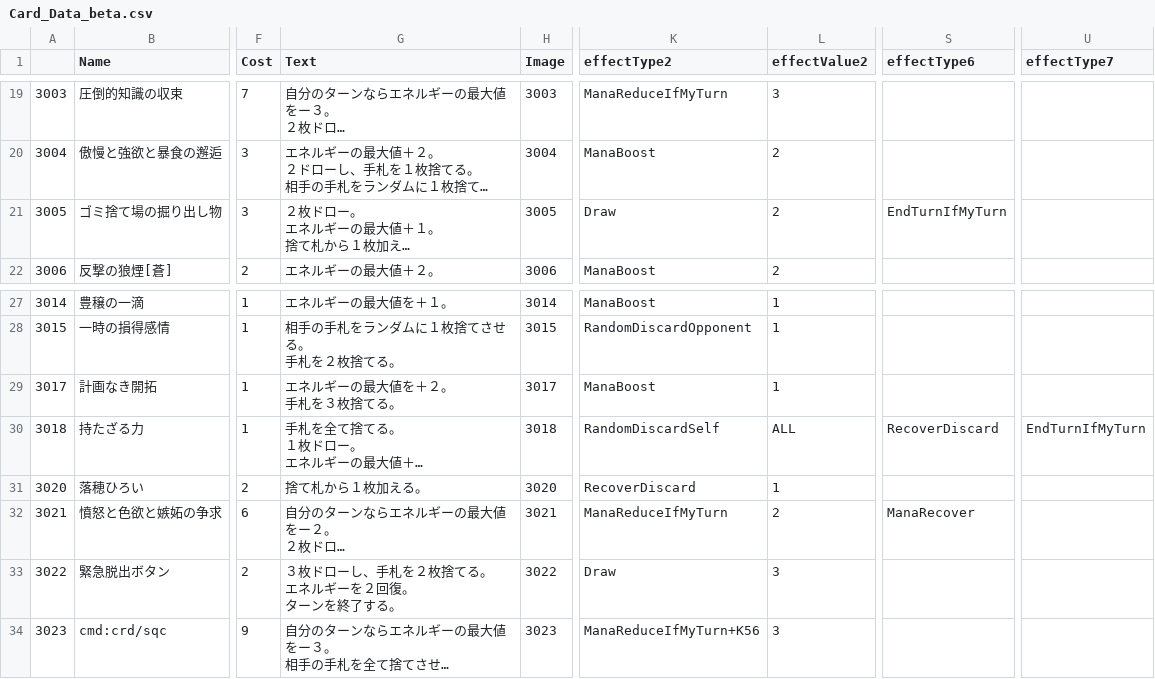
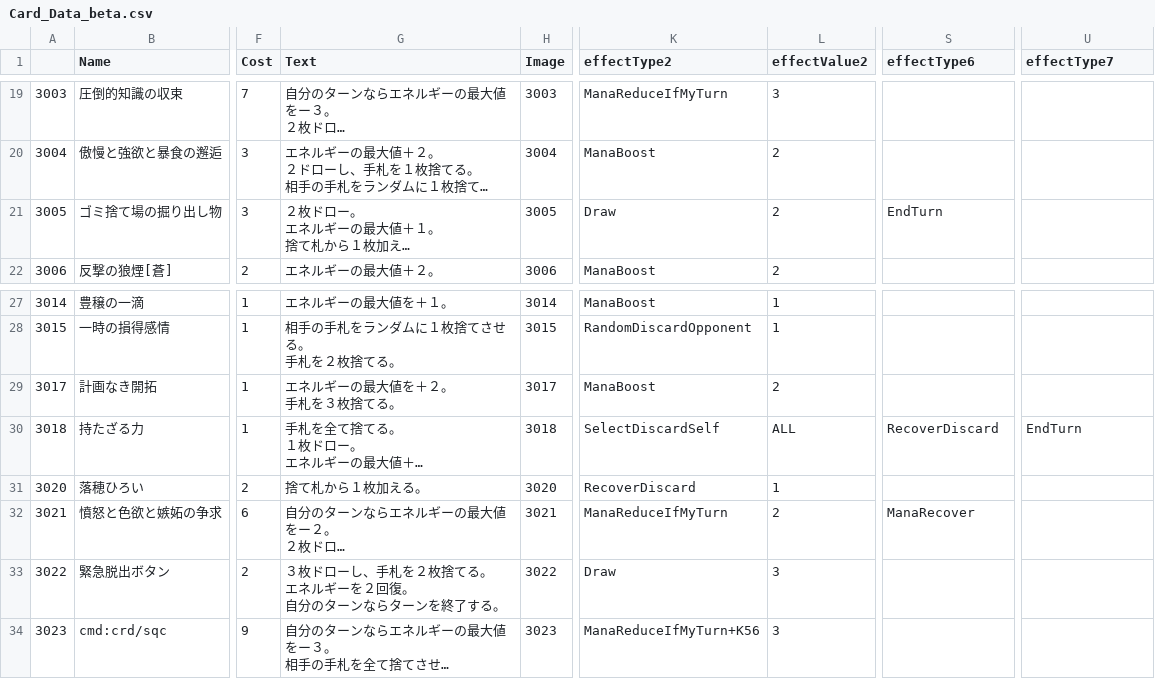
Before and after one commit to sca-yuki-motobe22csc0018/DuoFortuneONE, a CSV file: Assets/StreamingAssets/Card_Data_beta.csv, drawn as a sheet; only a part is shown, gaps mark what is left out; long unchanged cells end in …; ↵ is a line break in a cell; the diff names each change by its address in the sheet, - before the commit and + after, or states it on an @@ line.

```diff
--- a/Assets/StreamingAssets/Card_Data_beta.csv
+++ b/Assets/StreamingAssets/Card_Data_beta.csv
-S21 (effectType6): EndTurnIfMyTurn
+S21 (effectType6): EndTurn
-L29 (effectValue2): 1
+L29 (effectValue2): 2
-K30 (effectType2): RandomDiscardSelf
+K30 (effectType2): SelectDiscardSelf
-U30 (effectType7): EndTurnIfMyTurn
+U30 (effectType7): EndTurn
-G33 (Text): ３枚ドローし、手札を２枚捨てる。 ↵ エネルギーを２回復。 ↵ ターンを終了する。
+G33 (Text): ３枚ドローし、手札を２枚捨てる。 ↵ エネルギーを２回復。 ↵ 自分のターンならターンを終了する。
```
Also changed, not shown: 4 other files.
